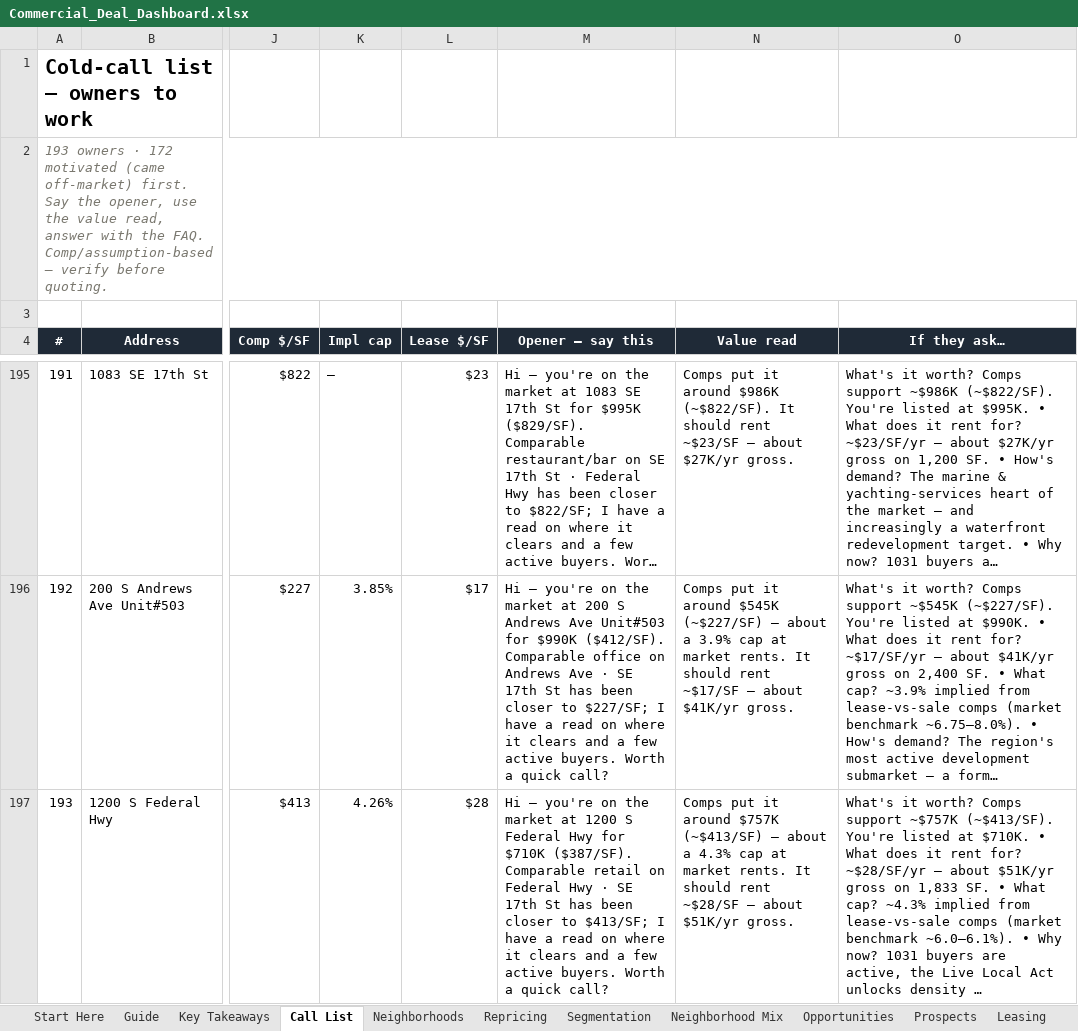
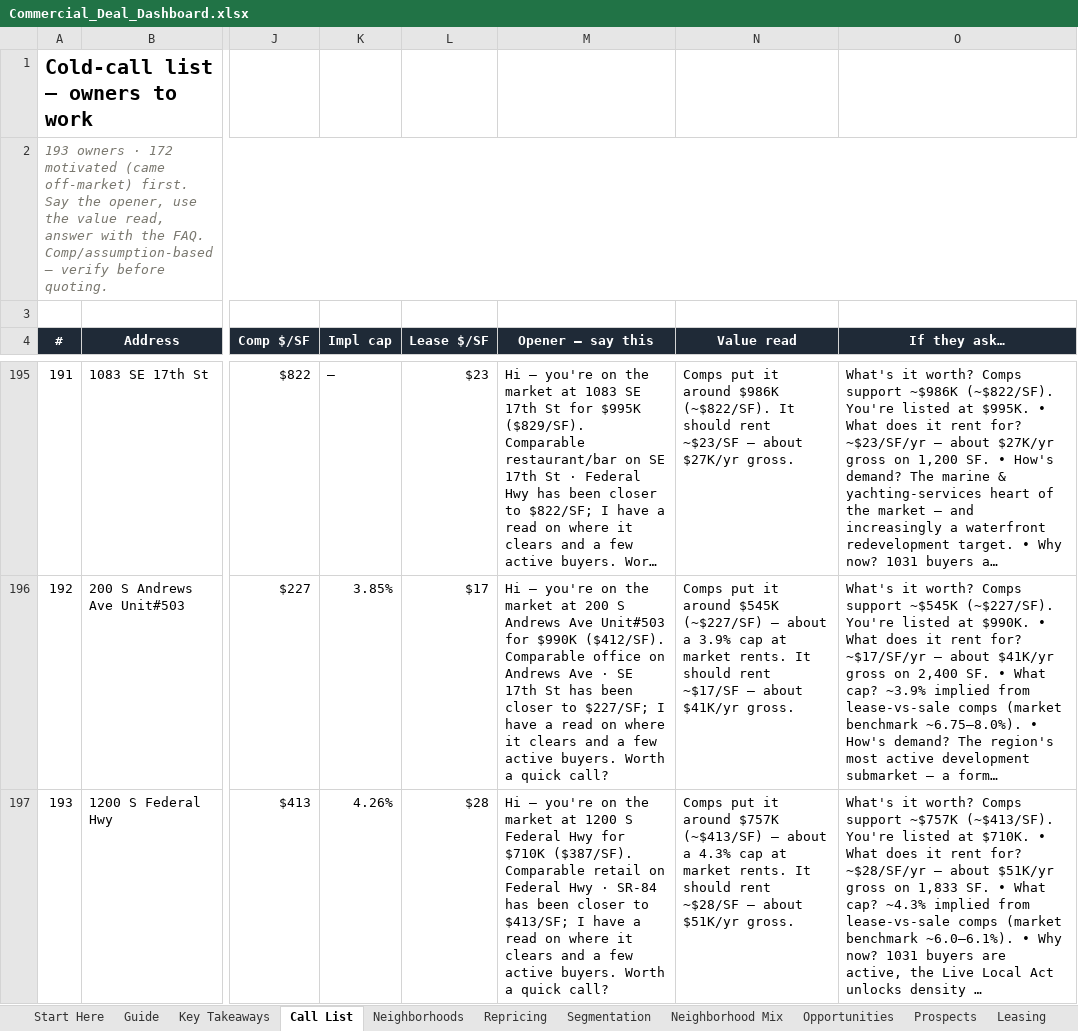
Before and after one commit to aidanesimire-ops/Aida-respository, an Excel workbook: commercial/outputs/Commercial_Deal_Dashboard.xlsx, sheet Call List, drawn as a sheet; only a part is shown, gaps mark what is left out; long unchanged cells end in …; values as stored, in another font and other column widths than the file's, no borders; conditional formats not drawn; the diff covers the shown part only; the diff names each change by its address in the sheet, - before the commit and + after, or states it on an @@ line.

```diff
--- a/commercial/outputs/Commercial_Deal_Dashboard.xlsx (sheet Call List)
+++ b/commercial/outputs/Commercial_Deal_Dashboard.xlsx (sheet Call List)
-M197 (Opener — say this): …Hwy · SE 17th St has been…
+M197 (Opener — say this): …Hwy · SR-84 has been…
```
Also changed, not shown: 1 added row, 1 removed row, 22 moved rows, 3 edited cells and row numbers in column A elsewhere in this sheet, sheet Guide, sheet Repricing, sheet Leasing, 21 other files.
